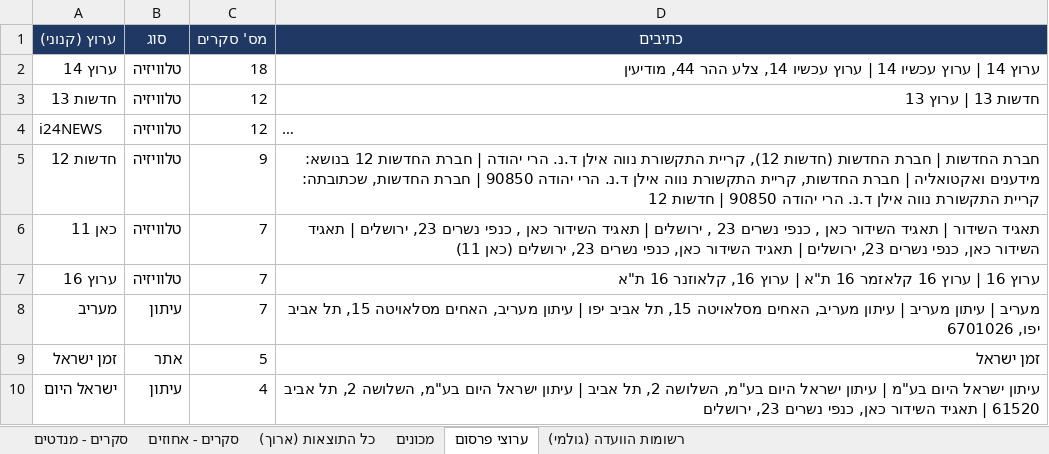
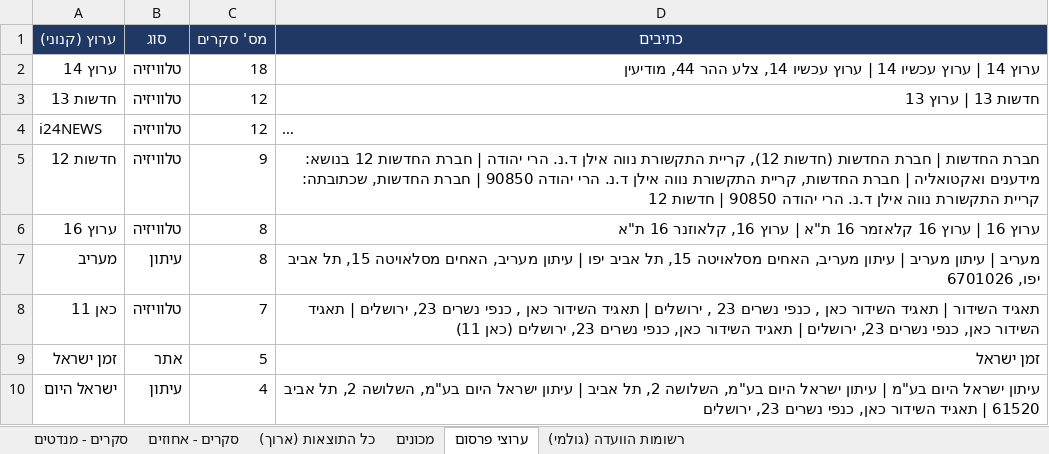
Before and after one commit to lautmanaha/project120, an Excel workbook: exports/project120_polls.xlsx, sheet ערוצי פרסום, drawn as a sheet; only a part is shown; long unchanged cells end in …; values as stored, in another font and other column widths than the file's, no borders; removed rows and columns are numbered as before the commit, all else as after; the diff names each change by its address in the sheet, - before the commit and + after, or states it on an @@ line.

```diff
--- a/exports/project120_polls.xlsx (sheet ערוצי פרסום)
+++ b/exports/project120_polls.xlsx (sheet ערוצי פרסום)
+row 6: ערוץ 16 | טלוויזיה | 8 | ערוץ 16 | ערוץ 16 קלאזמר 16 ת"א | ערוץ 16, קלאוזנר 16 ת"א
+row 7: מעריב | עיתון | 8 | מעריב | עיתון מעריב | עיתון מעריב, האחים מסלאויטה 15, תל אביב יפו | עיתון מעריב, האחים מסלאויטה 15, תל אביב יפו, 6701026
-row 7: ערוץ 16 | טלוויזיה | 7 | ערוץ 16 | ערוץ 16 קלאזמר 16 ת"א | ערוץ 16, קלאוזנר 16 ת"א
-row 8: מעריב | עיתון | 7 | מעריב | עיתון מעריב | עיתון מעריב, האחים מסלאויטה 15, תל אביב יפו | עיתון מעריב, האחים מסלאויטה 15, תל אביב יפו, 6701026
```
Also changed, not shown: sheet כל התוצאות (ארוך), sheet סקרים - מנדטים, sheet סקרים - אחוזים, sheet רשומות הוועדה (גולמי), sheet מכונים, 24 other files.
